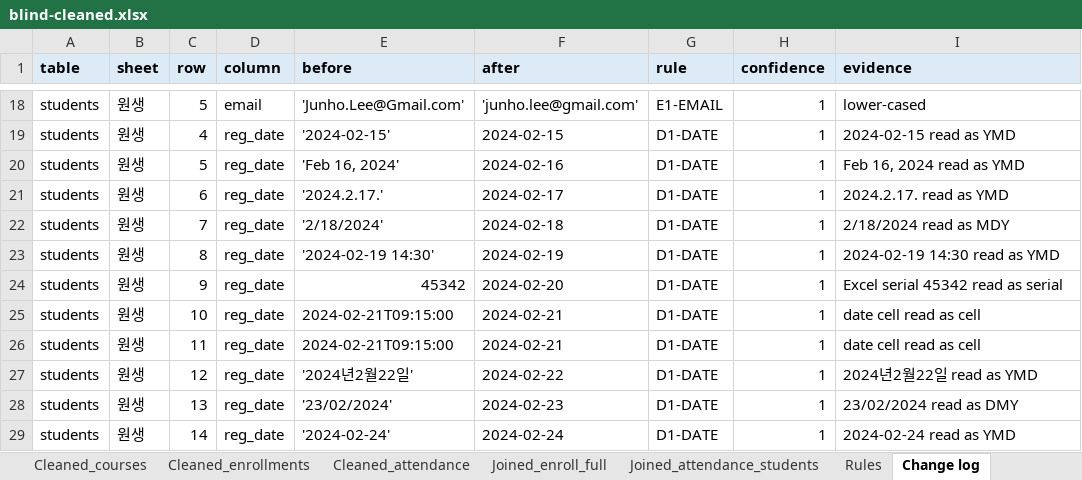
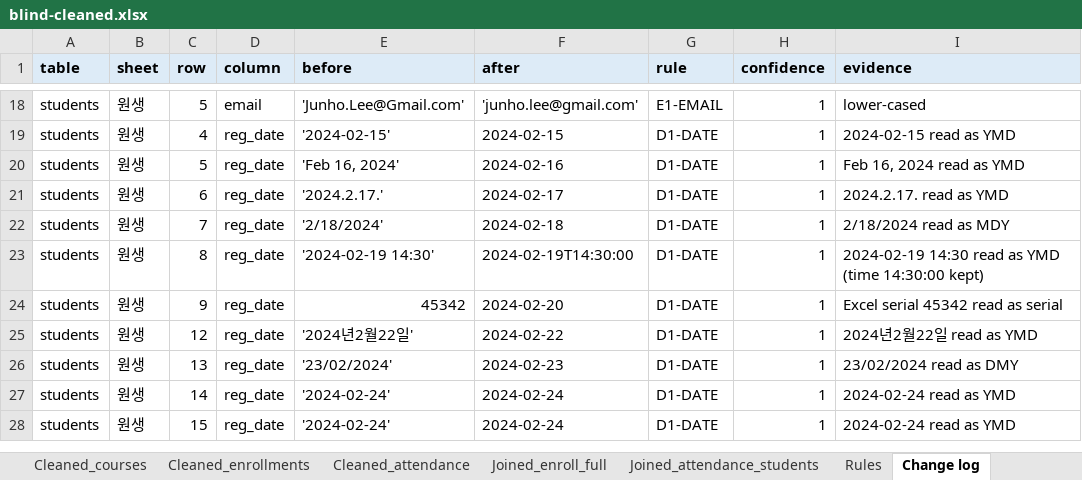
Before and after one commit to yhna941/messy-data-cleanup, an Excel workbook: blind/output/blind-cleaned.xlsx, sheet Change log, drawn as a sheet; only a part is shown, gaps mark what is left out; the shorter side is filled out with more unchanged rows; values as stored, in another font and other column widths than the file's, no borders; the diff names each change by its address in the sheet, - before the commit and + after, or states it on an @@ line.

```diff
--- a/blind/output/blind-cleaned.xlsx (sheet Change log)
+++ b/blind/output/blind-cleaned.xlsx (sheet Change log)
-F23 (after): 2024-02-19
+F23 (after): 2024-02-19T14:30:00
-I23 (evidence): 2024-02-19 14:30 read as YMD
+I23 (evidence): 2024-02-19 14:30 read as YMD (time 14:30:00 kept)
-row 25: students | 원생 | 10 | reg_date | 2024-02-21T09:15:00 | 2024-02-21 | D1-DATE | 1 | date cell read as cell
-row 26: students | 원생 | 11 | reg_date | 2024-02-21T09:15:00 | 2024-02-21 | D1-DATE | 1 | date cell read as cell
```
Also changed, not shown: sheet Joined_enroll_full, sheet Cleaned_students, sheet Joined_attendance_students, sheet Summary, sheet Rules, blind/output_llm/blind-cleaned.xlsx, demo/output/haru-cleaned.xlsx, 48 other files.
